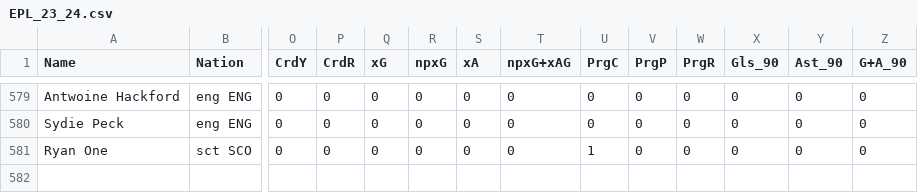
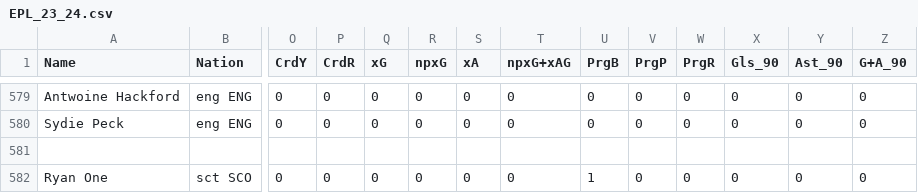
Before and after one commit to AaditSaluja/xGxAData, a CSV file: EPL_23_24.csv, drawn as a sheet; only a part is shown, gaps mark what is left out; rows hold the shown columns only; the diff names each change by its address in the sheet, - before the commit and + after, or states it on an @@ line.

Commit message:
Update EPL_23_24.csv

```diff
--- a/EPL_23_24.csv
+++ b/EPL_23_24.csv
-U1: PrgC
+U1: PrgB
+row 581: (empty)
```
